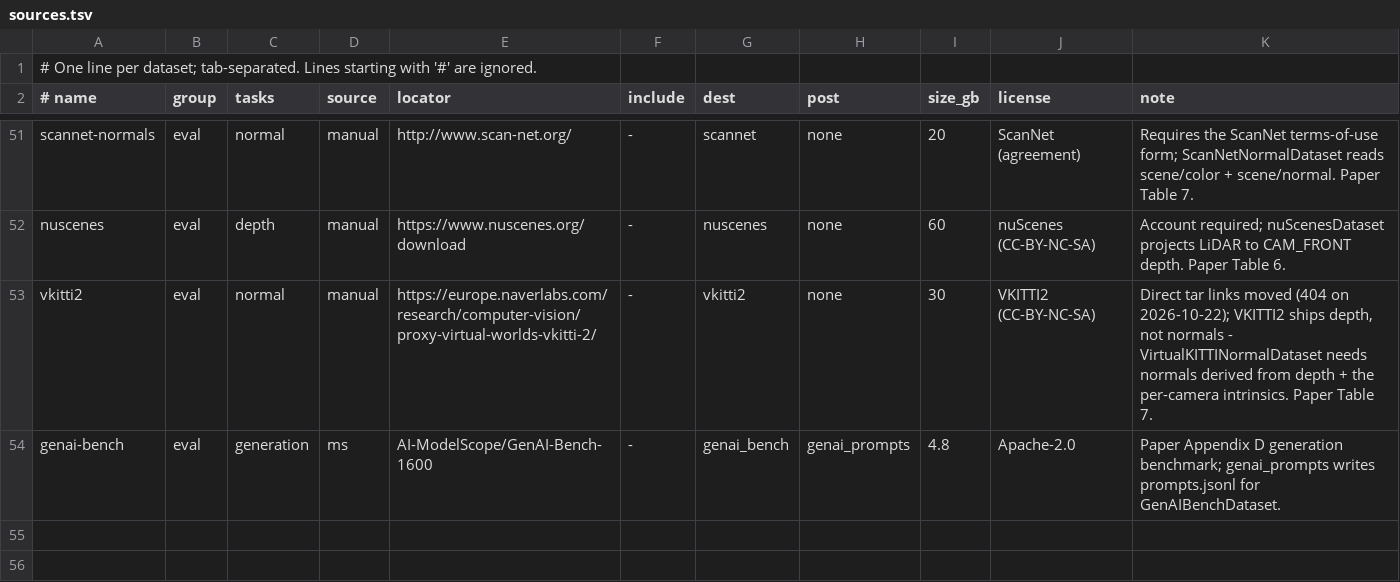
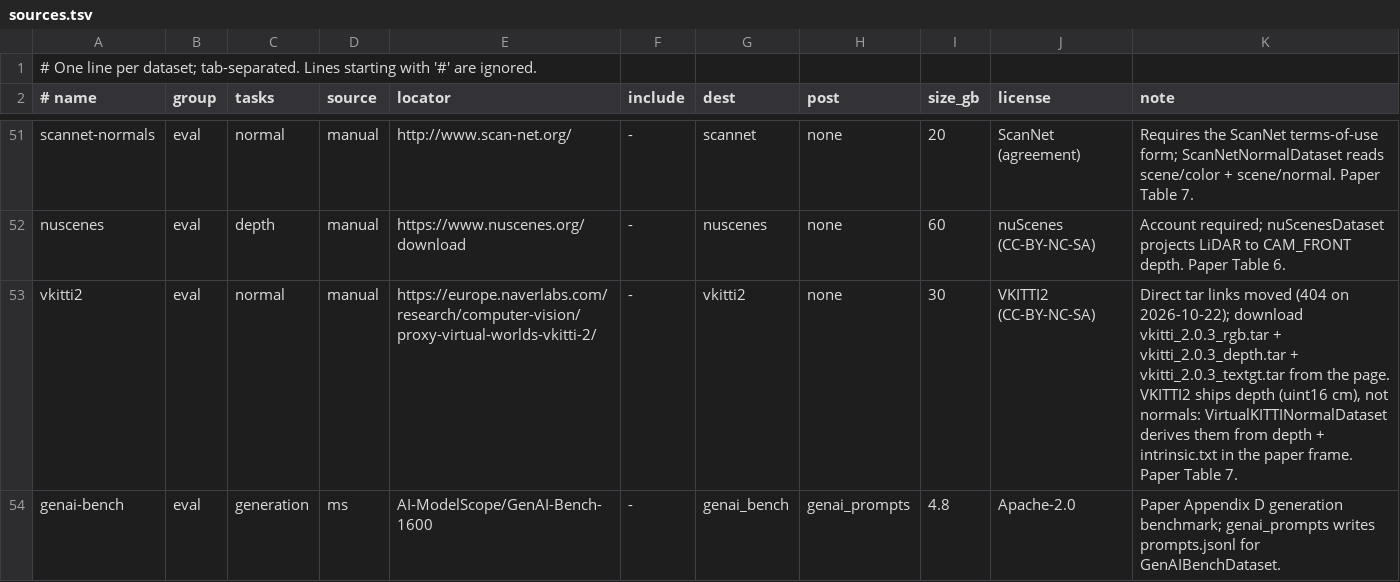
Before and after one commit to isLinXu/open-vision-banana, a TSV file: configs/datasets/sources.tsv, drawn as a sheet; only a part is shown, gaps mark what is left out.

```diff
--- a/configs/datasets/sources.tsv
+++ b/configs/datasets/sources.tsv
@@ -52,3 +52,3 @@ scannet-normals	eval	normal	manual	http://www.scan-net.org/	-	scannet	none	20	Sc
 nuscenes	eval	depth	manual	https://www.nuscenes.org/download	-	nuscenes	none	60	nuScenes (CC-BY-NC-SA)	Account required; nuScenesDataset projects LiDAR to CAM_FRONT depth. Paper Table 6.
-vkitti2	eval	normal	manual	https://europe.naverlabs.com/research/computer-vision/proxy-virtual-worlds-vkitti-2/	-	vkitti2	none	30	VKITTI2 (CC-BY-NC-SA)	Direct tar links moved (404 on 2026-10-22); VKITTI2 ships depth, not normals - VirtualKITTINormalDataset needs normals derived from depth + the per-camera intrinsics. Paper Table 7.
+vkitti2	eval	normal	manual	https://europe.naverlabs.com/research/computer-vision/proxy-virtual-worlds-vkitti-2/	-	vkitti2	none	30	VKITTI2 (CC-BY-NC-SA)	Direct tar links moved (404 on 2026-10-22); download vkitti_2.0.3_rgb.tar + vkitti_2.0.3_depth.tar + vkitti_2.0.3_textgt.tar from the page. VKITTI2 ships depth (uint16 cm), not normals: VirtualKITTINormalDataset derives them from depth + intrinsic.txt in the paper frame. Paper Table 7.
 genai-bench	eval	generation	ms	AI-ModelScope/GenAI-Bench-1600	-	genai_bench	genai_prompts	4.8	Apache-2.0	Paper Appendix D generation benchmark; genai_prompts writes prompts.jsonl for GenAIBenchDataset.
```
Also changed, not shown: 5 other files.
